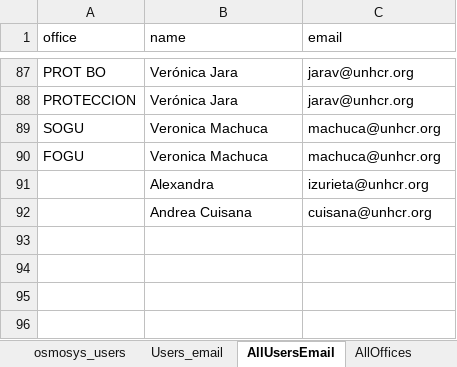
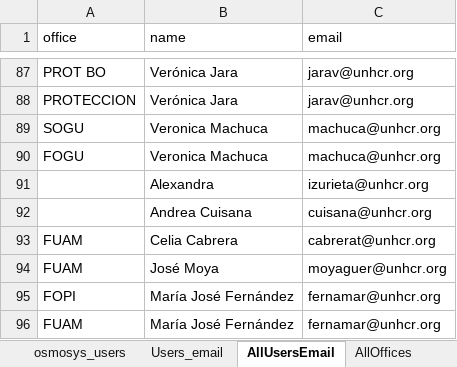
Before and after one commit to ACNUR-Ecuador/OSMOSYS_2022, an Excel workbook: DataImport/import/direct_implementation/direct_implementation.xlsx, sheet AllUsersEmail, drawn as a sheet; only a part is shown, gaps mark what is left out; values as stored, in another font and other column widths than the file's, no borders; table styles not drawn; the diff names each change by its address in the sheet, - before the commit and + after, or states it on an @@ line.

```diff
--- a/DataImport/import/direct_implementation/direct_implementation.xlsx (sheet AllUsersEmail)
+++ b/DataImport/import/direct_implementation/direct_implementation.xlsx (sheet AllUsersEmail)
+row 93: FUAM | Celia Cabrera | cabrerat@unhcr.org
+row 94: FUAM | José Moya | moyaguer@unhcr.org
+row 95: FOPI | María José Fernández | fernamar@unhcr.org
+row 96: FUAM | María José Fernández | fernamar@unhcr.org
```
Also changed, not shown: sheet AllIndicators, sheet asignaciona_a_ingresar, sheet SOPI, sheet AllUsers, sheet osmosys indicators, sheet IndicatorComprobation, 4 more sheets, other sheet tabs, DataImport/import/direct_implementation/ACNUR Ecuador selección indicadores de producto Implementación Directa 2022.xlsx, 2 other files.
